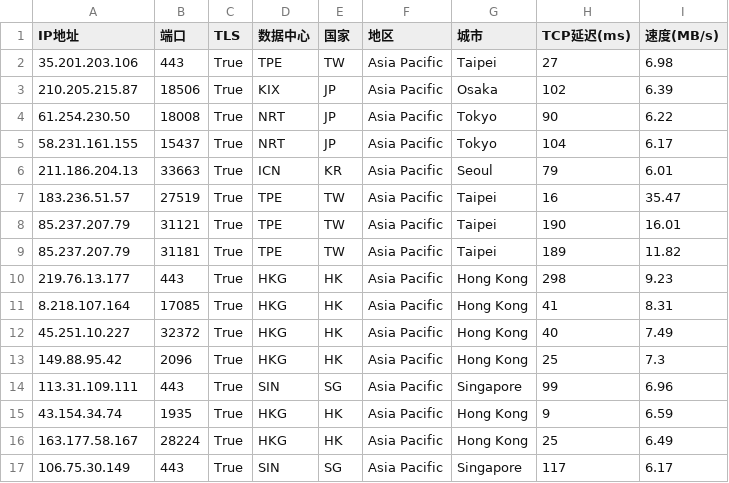
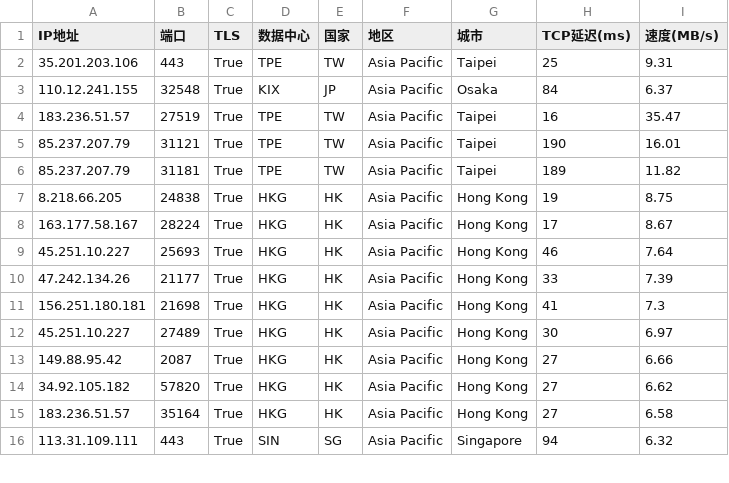
Before and after one commit to dingdingdang22/newini, a CSV file: kkkk.csv, drawn as a sheet; only a part is shown; the diff covers the shown part only.

Commit message:
更新 kkkk.csv 文件

```diff
--- a/kkkk.csv
+++ b/kkkk.csv
@@ -1,7 +1,4 @@
 IP地址,端口,TLS,数据中心,国家,地区,城市,TCP延迟(ms),速度(MB/s)
-35.201.203.106,443,True,TPE,TW,Asia Pacific,Taipei,27,6.98
-210.205.215.87,18506,True,KIX,JP,Asia Pacific,Osaka,102,6.39
-61.254.230.50,18008,True,NRT,JP,Asia Pacific,Tokyo,90,6.22
-58.231.161.155,15437,True,NRT,JP,Asia Pacific,Tokyo,104,6.17
-211.186.204.13,33663,True,ICN,KR,Asia Pacific,Seoul,79,6.01
+35.201.203.106,443,True,TPE,TW,Asia Pacific,Taipei,25,9.31
+110.12.241.155,32548,True,KIX,JP,Asia Pacific,Osaka,84,6.37
 183.236.51.57,27519,True,TPE,TW,Asia Pacific,Taipei,16,35.47
@@ -9,9 +6,11 @@ IP地址,端口,TLS,数据中心,国家,地区,城市,TCP延迟(ms),速度(MB/s)
 85.237.207.79,31181,True,TPE,TW,Asia Pacific,Taipei,189,11.82
-219.76.13.177,443,True,HKG,HK,Asia Pacific,Hong Kong,298,9.23
-8.218.107.164,17085,True,HKG,HK,Asia Pacific,Hong Kong,41,8.31
-45.251.10.227,32372,True,HKG,HK,Asia Pacific,Hong Kong,40,7.49
-149.88.95.42,2096,True,HKG,HK,Asia Pacific,Hong Kong,25,7.3
-113.31.109.111,443,True,SIN,SG,Asia Pacific,Singapore,99,6.96
-43.154.34.74,1935,True,HKG,HK,Asia Pacific,Hong Kong,9,6.59
-163.177.58.167,28224,True,HKG,HK,Asia Pacific,Hong Kong,25,6.49
-106.75.30.149,443,True,SIN,SG,Asia Pacific,Singapore,117,6.17
+8.218.66.205,24838,True,HKG,HK,Asia Pacific,Hong Kong,19,8.75
+163.177.58.167,28224,True,HKG,HK,Asia Pacific,Hong Kong,17,8.67
+45.251.10.227,25693,True,HKG,HK,Asia Pacific,Hong Kong,46,7.64
+47.242.134.26,21177,True,HKG,HK,Asia Pacific,Hong Kong,33,7.39
+156.251.180.181,21698,True,HKG,HK,Asia Pacific,Hong Kong,41,7.3
+45.251.10.227,27489,True,HKG,HK,Asia Pacific,Hong Kong,30,6.97
+149.88.95.42,2087,True,HKG,HK,Asia Pacific,Hong Kong,27,6.66
+34.92.105.182,57820,True,HKG,HK,Asia Pacific,Hong Kong,27,6.62
+183.236.51.57,35164,True,HKG,HK,Asia Pacific,Hong Kong,27,6.58
+113.31.109.111,443,True,SIN,SG,Asia Pacific,Singapore,94,6.32
```
Also changed, not shown: 2 added rows, 2 removed rows and 8 edited cells elsewhere in this file.
